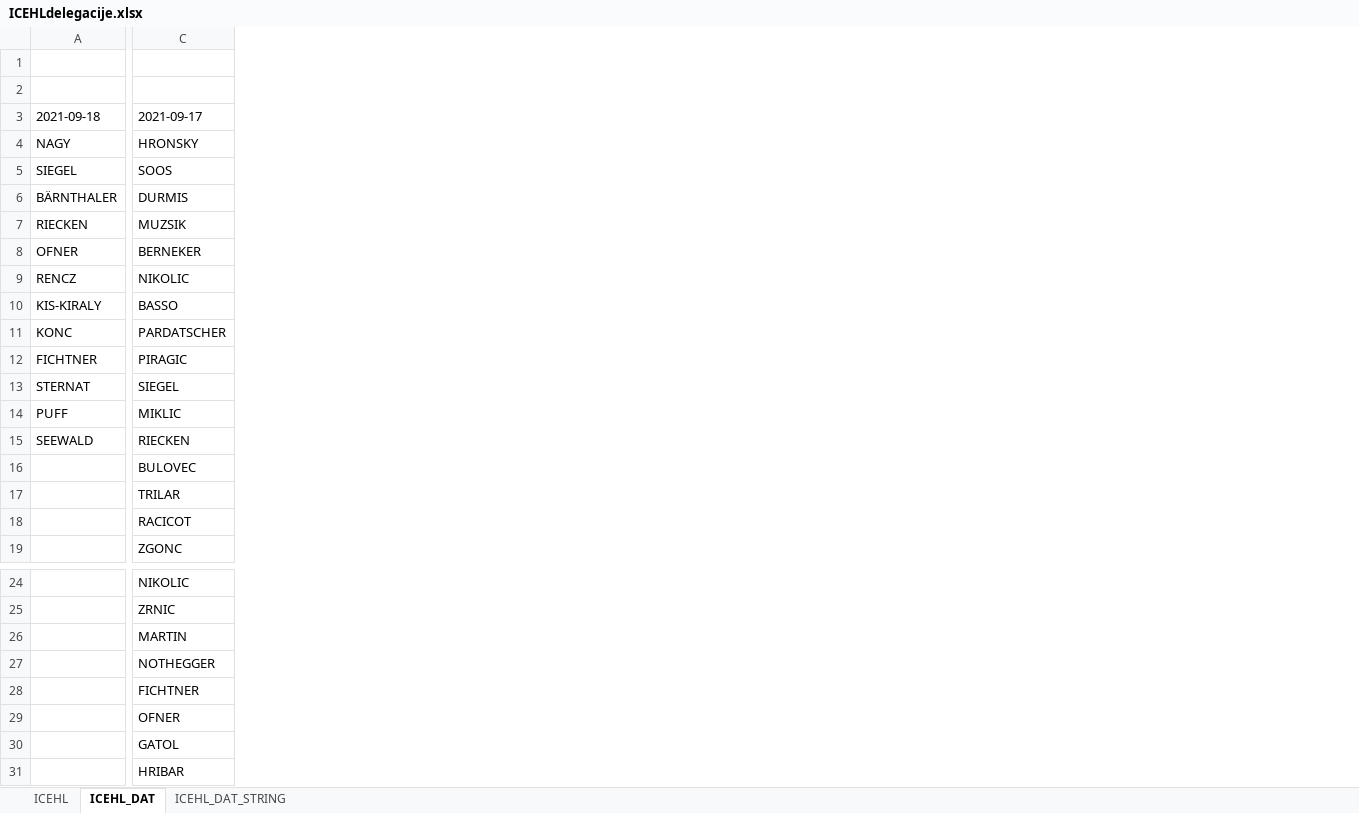
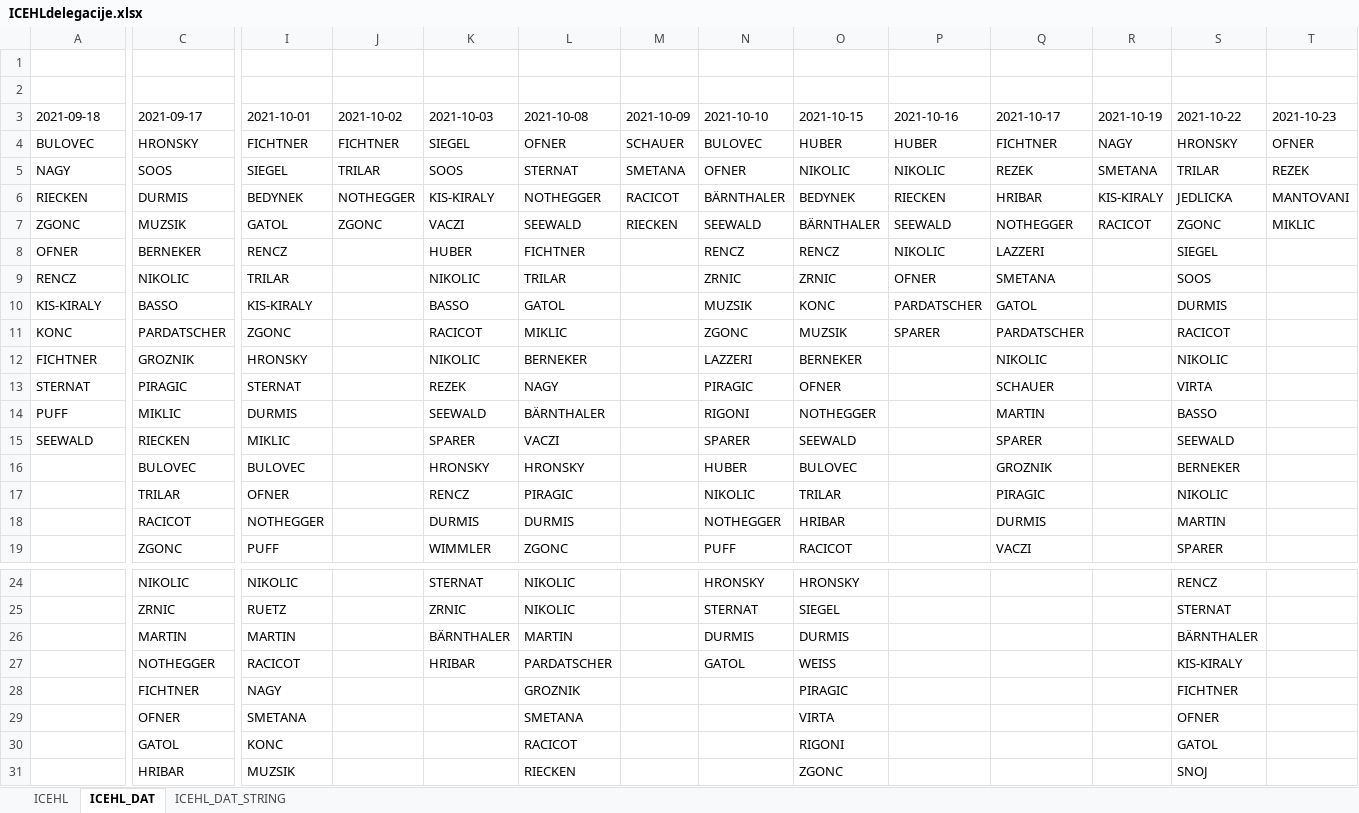
Before and after one commit to snojle23/delegacije, an Excel workbook: data/ICEHLdelegacije.xlsx, sheet ICEHL_DAT, drawn as a sheet; only a part is shown, gaps mark what is left out; values as stored, in another font and other column widths than the file's, no borders; the diff covers the shown part only; the diff names each change by its address in the sheet, - before the commit and + after, or states it on an @@ line.

```diff
--- a/data/ICEHLdelegacije.xlsx (sheet ICEHL_DAT)
+++ b/data/ICEHLdelegacije.xlsx (sheet ICEHL_DAT)
+column I (2021-10-01), rows 4-19: FICHTNER | SIEGEL | BEDYNEK | GATOL | RENCZ | TRILAR | KIS-KIRALY | ZGONC | HRONSKY | STERNAT | DURMIS | MIKLIC | BULOVEC | OFNER | NOTHEGGER | PUFF; rows 24-31: NIKOLIC | RUETZ | MARTIN | RACICOT | NAGY | SMETANA | KONC | MUZSIK
+column J (2021-10-02), rows 4-7: FICHTNER | TRILAR | NOTHEGGER | ZGONC
+column K (2021-10-03), rows 4-19: SIEGEL | SOOS | KIS-KIRALY | VACZI | HUBER | NIKOLIC | BASSO | RACICOT | NIKOLIC | REZEK | SEEWALD | SPARER | HRONSKY | RENCZ | DURMIS | WIMMLER; rows 24-27: STERNAT | ZRNIC | BÄRNTHALER | HRIBAR
+column L (2021-10-08), rows 4-19: OFNER | STERNAT | NOTHEGGER | SEEWALD | FICHTNER | TRILAR | GATOL | MIKLIC | BERNEKER | NAGY | BÄRNTHALER | VACZI | HRONSKY | PIRAGIC | DURMIS | ZGONC; rows 24-31: NIKOLIC | NIKOLIC | MARTIN | PARDATSCHER | GROZNIK | SMETANA | RACICOT | RIECKEN
+column M (2021-10-09), rows 4-7: SCHAUER | SMETANA | RACICOT | RIECKEN
+column N (2021-10-10), rows 4-19: BULOVEC | OFNER | BÄRNTHALER | SEEWALD | RENCZ | ZRNIC | MUZSIK | ZGONC | LAZZERI | PIRAGIC | RIGONI | SPARER | HUBER | NIKOLIC | NOTHEGGER | PUFF; rows 24-27: HRONSKY | STERNAT | DURMIS | GATOL
+column O (2021-10-15), rows 4-19: HUBER | NIKOLIC | BEDYNEK | BÄRNTHALER | RENCZ | ZRNIC | KONC | MUZSIK | BERNEKER | OFNER | NOTHEGGER | SEEWALD | BULOVEC | TRILAR | HRIBAR | RACICOT; rows 24-31: HRONSKY | SIEGEL | DURMIS | WEISS | PIRAGIC | VIRTA | RIGONI | ZGONC
+column P (2021-10-16), rows 4-11: HUBER | NIKOLIC | RIECKEN | SEEWALD | NIKOLIC | OFNER | PARDATSCHER | SPARER
+column Q (2021-10-17), rows 4-19: FICHTNER | REZEK | HRIBAR | NOTHEGGER | LAZZERI | SMETANA | GATOL | PARDATSCHER | NIKOLIC | SCHAUER | MARTIN | SPARER | GROZNIK | PIRAGIC | DURMIS | VACZI
+column R (2021-10-19), rows 4-7: NAGY | SMETANA | KIS-KIRALY | RACICOT
+column S (2021-10-22), rows 4-19: HRONSKY | TRILAR | JEDLICKA | ZGONC | SIEGEL | SOOS | DURMIS | RACICOT | NIKOLIC | VIRTA | BASSO | SEEWALD | BERNEKER | NIKOLIC | MARTIN | SPARER; rows 24-31: RENCZ | STERNAT | BÄRNTHALER | KIS-KIRALY | FICHTNER | OFNER | GATOL | SNOJ
+column T (2021-10-23), rows 4-7: OFNER | REZEK | MANTOVANI | MIKLIC
-A4 (2021-09-18): NAGY
+A4 (2021-09-18): BULOVEC
-A5 (2021-09-18): SIEGEL
+A5 (2021-09-18): NAGY
-A6 (2021-09-18): BÄRNTHALER
+A6 (2021-09-18): RIECKEN
-A7 (2021-09-18): RIECKEN
+A7 (2021-09-18): ZGONC
-C12 (2021-09-17): PIRAGIC
+C12 (2021-09-17): GROZNIK
-C13 (2021-09-17): SIEGEL
+C13 (2021-09-17): PIRAGIC
```
Also changed, not shown: 1 added column and 7 edited cells elsewhere in this sheet, sheet ICEHL, sheet ICEHL_DAT_STRING, data/AHLdelegacije.xlsx, 7 other files.
